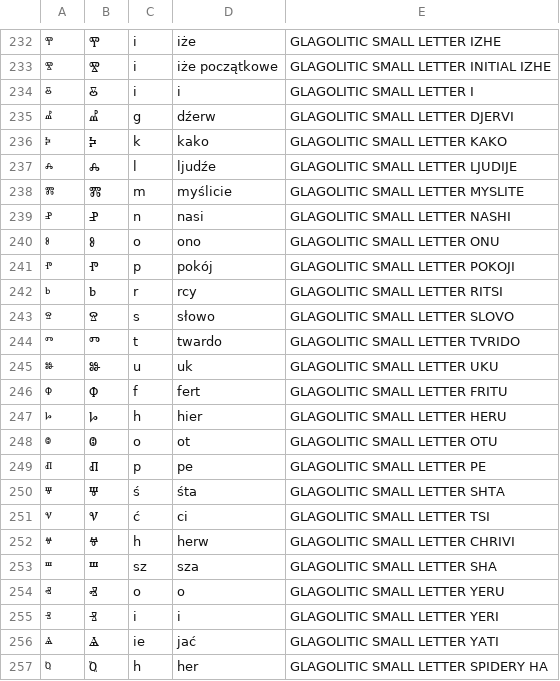
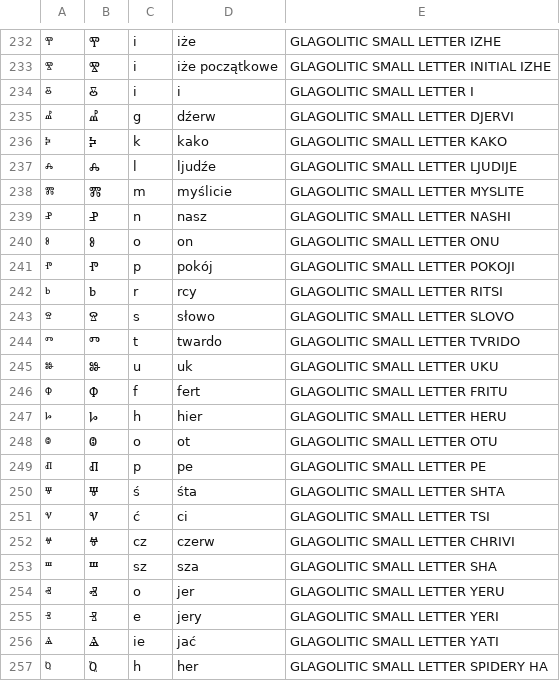
Before and after one commit to zstanecic/RHVoice, a TSV file: src/scripts/Polish/chardesc.tsv, drawn as a sheet; only a part is shown, gaps mark what is left out; the diff names each change by its address in the sheet, - before the commit and + after, or states it on an @@ line.

Commit message:
updated glagolitic script with fixes

```diff
--- a/src/scripts/Polish/chardesc.tsv
+++ b/src/scripts/Polish/chardesc.tsv
-D239: nasi
+D239: nasz
-D240: ono
+D240: on
-C252: h
+C252: cz
-D252: herw
+D252: czerw
-D254: o
+D254: jer
-C255: i
+C255: e
-D255: i
+D255: jery
```
Also changed, not shown: 5 other files.
